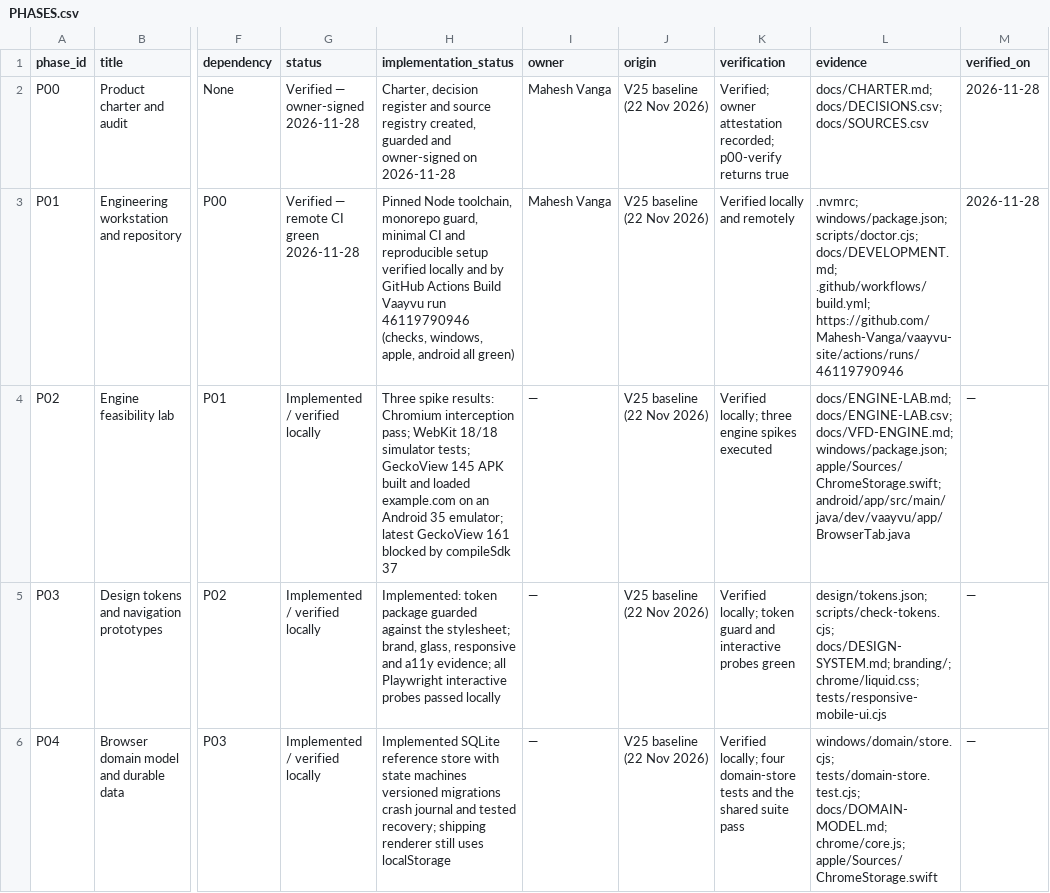
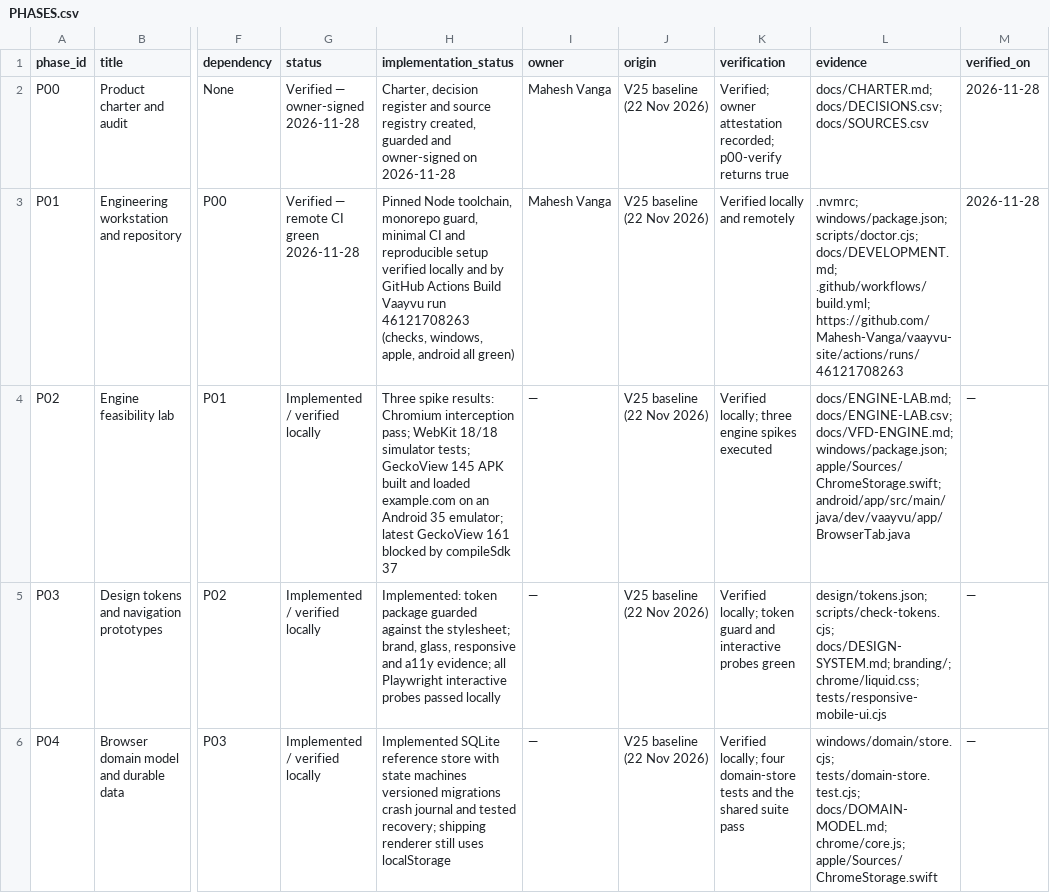
Before and after one commit to Mahesh-Vanga/vaayvu-site, a CSV file: docs/PHASES.csv, drawn as a sheet; only a part is shown, gaps mark what is left out; the diff names each change by its address in the sheet, - before the commit and + after, or states it on an @@ line.

```diff
--- a/docs/PHASES.csv
+++ b/docs/PHASES.csv
-H3 (implementation_status): …Vaayvu run 46119790946 (checks, windows,…
+H3 (implementation_status): …Vaayvu run 46121708263 (checks, windows,…
-L3 (evidence): …docs/DEVELOPMENT.md; .github/workflows/build.yml; https://github.com/Mahesh-Vanga/vaayvu-site/actions/runs/46119790946
+L3 (evidence): …docs/DEVELOPMENT.md; .github/workflows/build.yml; https://github.com/Mahesh-Vanga/vaayvu-site/actions/runs/46121708263
```
Also changed, not shown: docs/DECISIONS.csv, 3 other files.
